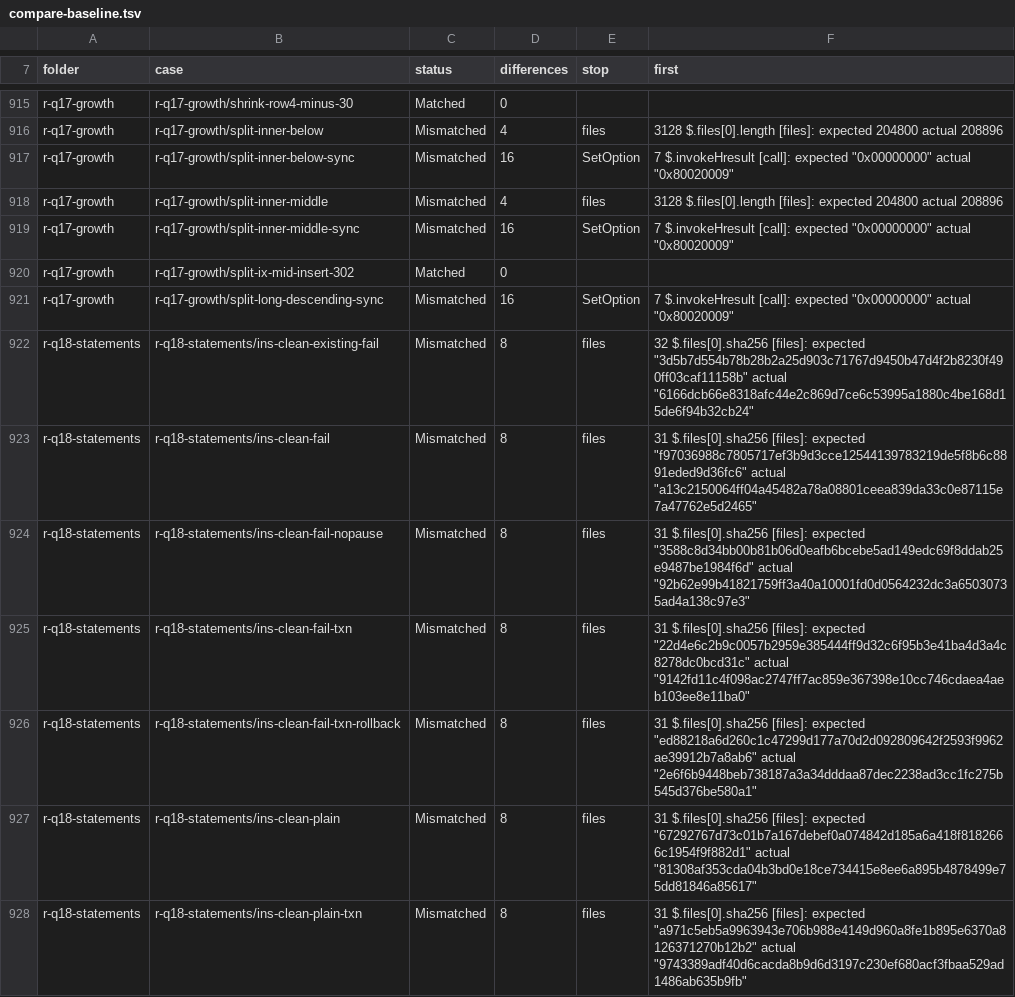
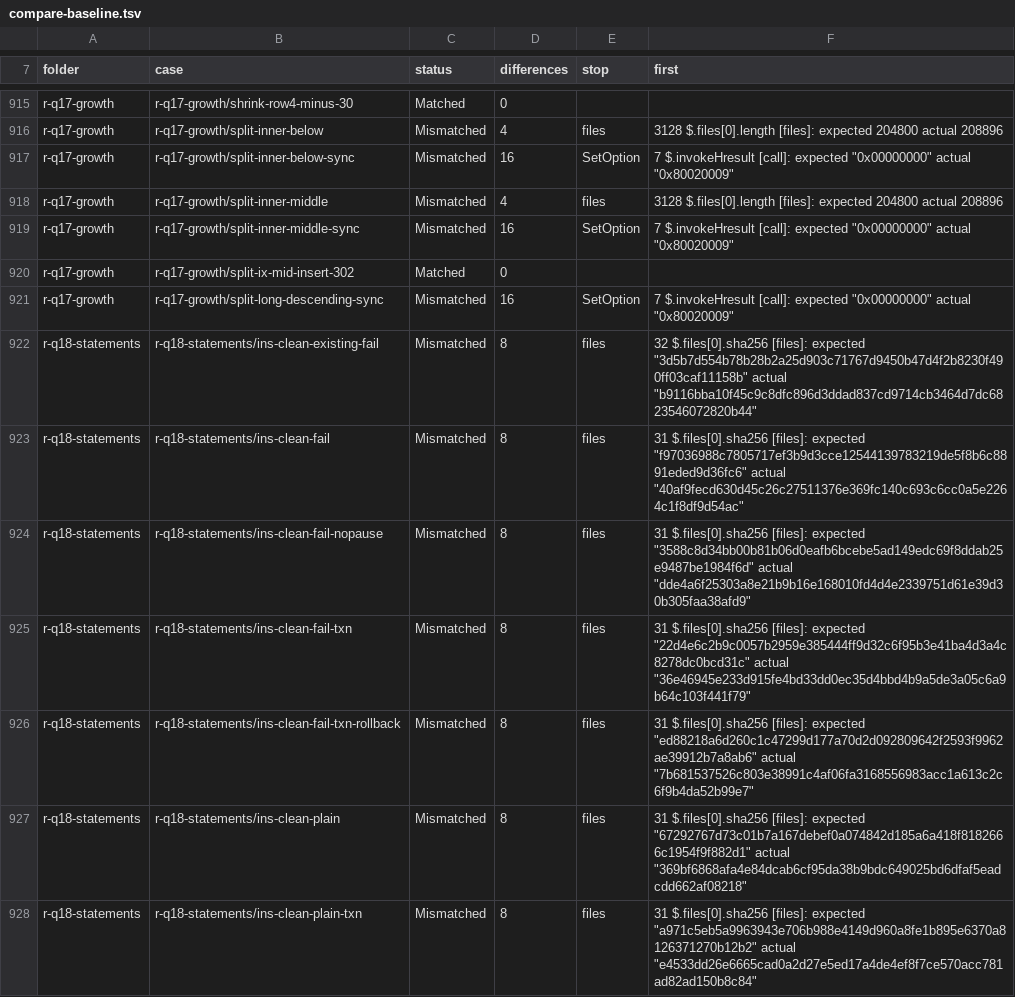
Before and after one commit to DnaCalc/CalcDb, a TSV file: docs/work/compare-baseline.tsv, drawn as a sheet; only a part is shown, gaps mark what is left out; the diff covers the shown part only.

```diff
--- a/docs/work/compare-baseline.tsv
+++ b/docs/work/compare-baseline.tsv
@@ -921,8 +921,8 @@ r-q17-growth	r-q17-growth/split-ix-mid-insert-302	Matched	0
 r-q17-growth	r-q17-growth/split-long-descending-sync	Mismatched	16	SetOption	7 $.invokeHresult [call]: expected "0x00000000" actual "0x80020009"
-r-q18-statements	r-q18-statements/ins-clean-existing-fail	Mismatched	8	files	32 $.files[0].sha256 [files]: expected "3d5b7d554b78b28b2a25d903c71767d9450b47d4f2b8230f490ff03caf11158b" actual "6166dcb66e8318afc44e2c869d7ce6c53995a1880c4be168d15de6f94b32cb24"
-r-q18-statements	r-q18-statements/ins-clean-fail	Mismatched	8	files	31 $.files[0].sha256 [files]: expected "f97036988c7805717ef3b9d3cce12544139783219de5f8b6c8891eded9d36fc6" actual "a13c2150064ff04a45482a78a08801ceea839da33c0e87115e7a47762e5d2465"
-r-q18-statements	r-q18-statements/ins-clean-fail-nopause	Mismatched	8	files	31 $.files[0].sha256 [files]: expected "3588c8d34bb00b81b06d0eafb6bcebe5ad149edc69f8ddab25e9487be1984f6d" actual "92b62e99b41821759ff3a40a10001fd0d0564232dc3a65030735ad4a138c97e3"
-r-q18-statements	r-q18-statements/ins-clean-fail-txn	Mismatched	8	files	31 $.files[0].sha256 [files]: expected "22d4e6c2b9c0057b2959e385444ff9d32c6f95b3e41ba4d3a4c8278dc0bcd31c" actual "9142fd11c4f098ac2747ff7ac859e367398e10cc746cdaea4aeb103ee8e11ba0"
-r-q18-statements	r-q18-statements/ins-clean-fail-txn-rollback	Mismatched	8	files	31 $.files[0].sha256 [files]: expected "ed88218a6d260c1c47299d177a70d2d092809642f2593f9962ae39912b7a8ab6" actual "2e6f6b9448beb738187a3a34dddaa87dec2238ad3cc1fc275b545d376be580a1"
-r-q18-statements	r-q18-statements/ins-clean-plain	Mismatched	8	files	31 $.files[0].sha256 [files]: expected "67292767d73c01b7a167debef0a074842d185a6a418f8182666c1954f9f882d1" actual "81308af353cda04b3bd0e18ce734415e8ee6a895b4878499e75dd81846a85617"
-r-q18-statements	r-q18-statements/ins-clean-plain-txn	Mismatched	8	files	31 $.files[0].sha256 [files]: expected "a971c5eb5a9963943e706b988e4149d960a8fe1b895e6370a8126371270b12b2" actual "9743389adf40d6cacda8b9d6d3197c230ef680acf3fbaa529ad1486ab635b9fb"
+r-q18-statements	r-q18-statements/ins-clean-existing-fail	Mismatched	8	files	32 $.files[0].sha256 [files]: expected "3d5b7d554b78b28b2a25d903c71767d9450b47d4f2b8230f490ff03caf11158b" actual "b9116bba10f45c9c8dfc896d3ddad837cd9714cb3464d7dc6823546072820b44"
+r-q18-statements	r-q18-statements/ins-clean-fail	Mismatched	8	files	31 $.files[0].sha256 [files]: expected "f97036988c7805717ef3b9d3cce12544139783219de5f8b6c8891eded9d36fc6" actual "40af9fecd630d45c26c27511376e369fc140c693c6cc0a5e2264c1f8df9d54ac"
+r-q18-statements	r-q18-statements/ins-clean-fail-nopause	Mismatched	8	files	31 $.files[0].sha256 [files]: expected "3588c8d34bb00b81b06d0eafb6bcebe5ad149edc69f8ddab25e9487be1984f6d" actual "dde4a6f25303a8e21b9b16e168010fd4d4e2339751d61e39d30b305faa38afd9"
+r-q18-statements	r-q18-statements/ins-clean-fail-txn	Mismatched	8	files	31 $.files[0].sha256 [files]: expected "22d4e6c2b9c0057b2959e385444ff9d32c6f95b3e41ba4d3a4c8278dc0bcd31c" actual "36e46945e233d915fe4bd33dd0ec35d4bbd4b9a5de3a05c6a9b64c103f441f79"
+r-q18-statements	r-q18-statements/ins-clean-fail-txn-rollback	Mismatched	8	files	31 $.files[0].sha256 [files]: expected "ed88218a6d260c1c47299d177a70d2d092809642f2593f9962ae39912b7a8ab6" actual "7b681537526c803e38991c4af06fa3168556983acc1a613c2c6f9b4da52b99e7"
+r-q18-statements	r-q18-statements/ins-clean-plain	Mismatched	8	files	31 $.files[0].sha256 [files]: expected "67292767d73c01b7a167debef0a074842d185a6a418f8182666c1954f9f882d1" actual "369bf6868afa4e84dcab6cf95da38b9bdc649025bd6dfaf5eadcdd662af08218"
+r-q18-statements	r-q18-statements/ins-clean-plain-txn	Mismatched	8	files	31 $.files[0].sha256 [files]: expected "a971c5eb5a9963943e706b988e4149d960a8fe1b895e6370a8126371270b12b2" actual "e4533dd26e6665cad0a2d27e5ed17a4de4ef8f7ce570acc781ad82ad150b8c84"
```
Also changed, not shown: 153 edited cells elsewhere in this file.
